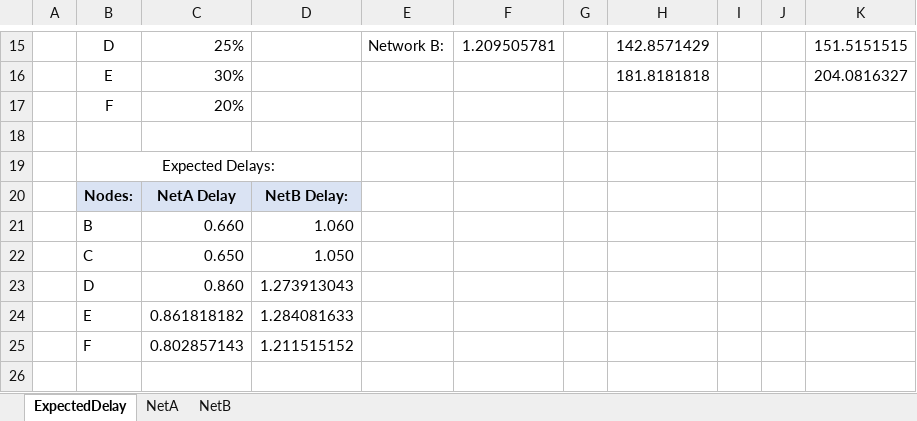
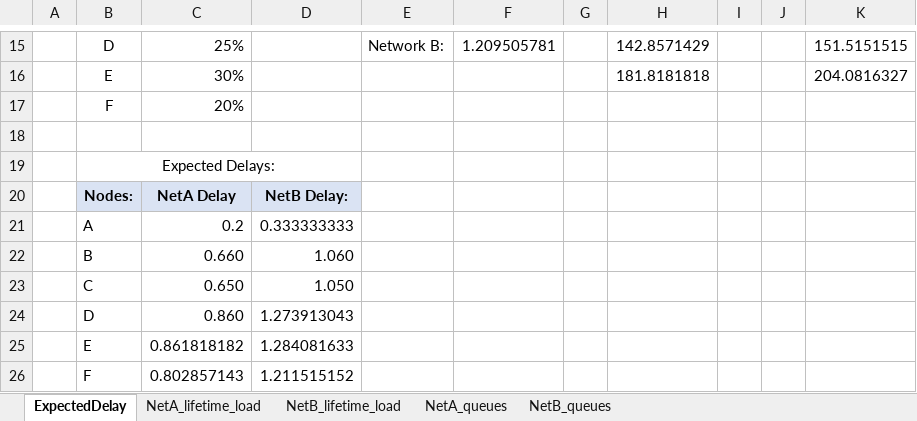
Before and after one commit to MHayden18/Communications, an Excel workbook: Assignments/Project3/P3_Data.xlsx, sheet ExpectedDelay, drawn as a sheet; only a part is shown, gaps mark what is left out; values as stored, in another font and other column widths than the file's, no borders; the diff names each change by its address in the sheet, - before the commit and + after, or states it on an @@ line.

```diff
--- a/Assignments/Project3/P3_Data.xlsx (sheet ExpectedDelay)
+++ b/Assignments/Project3/P3_Data.xlsx (sheet ExpectedDelay)
-sheet tab: NetA
+sheet tab: NetA_lifetime_load
-sheet tab: NetB
+sheet tab: NetB_lifetime_load
+sheet tab: NetA_queues
+sheet tab: NetB_queues
+row 21:  | A | 0.2 | 0.333333333
```
Also changed, not shown: sheet NetA_lifetime_load, charts or pictures, 8 other files.
